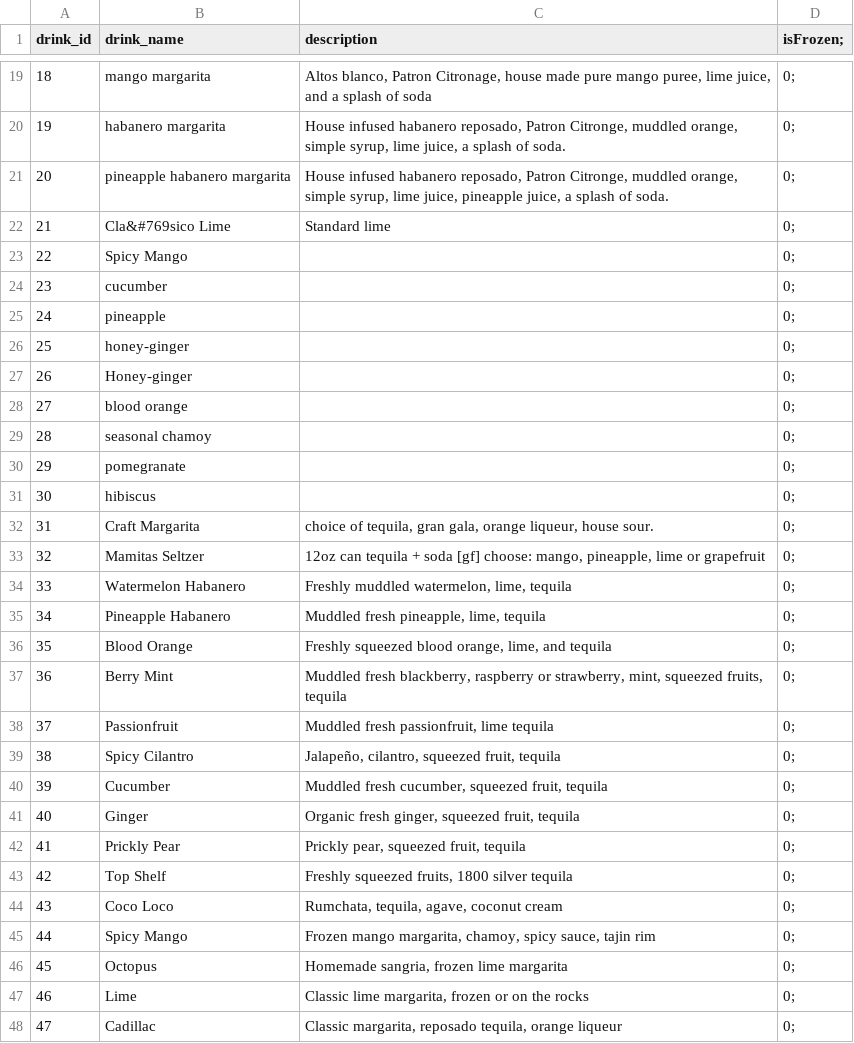
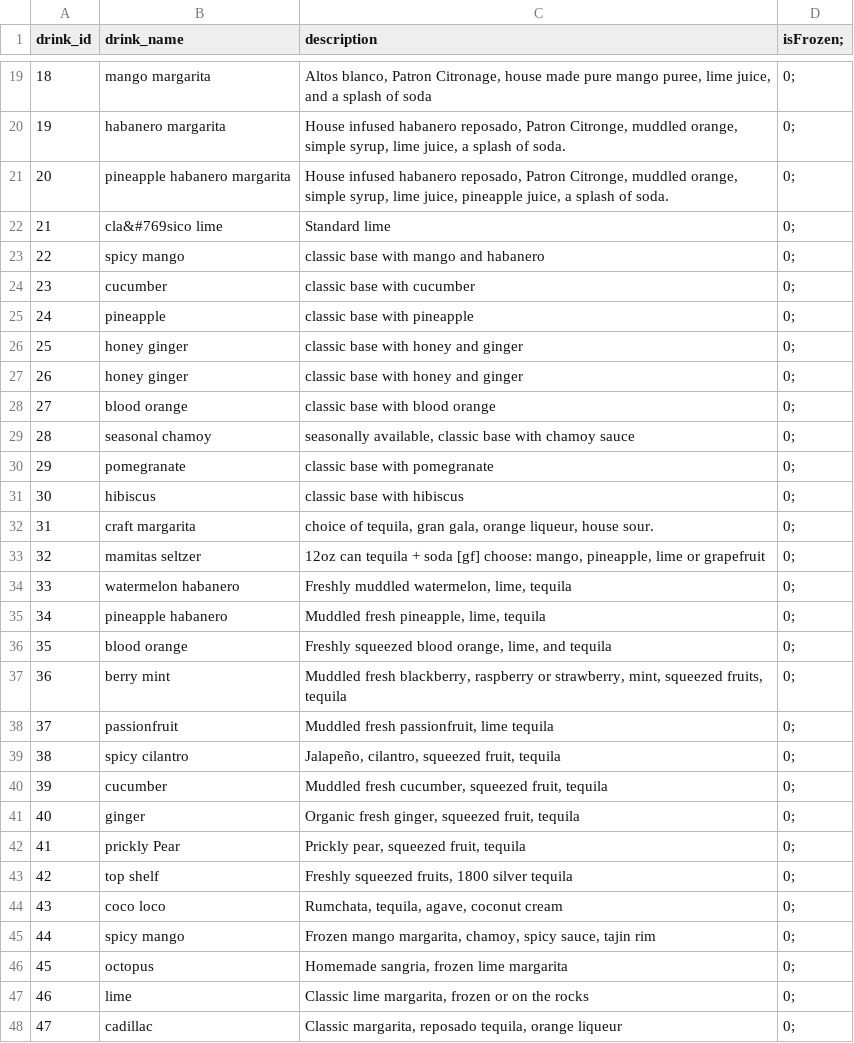
Before and after one commit to tahnijae/Agave-Atlas, a CSV file: dotnet/database/Drinks.csv, drawn as a sheet; only a part is shown, gaps mark what is left out; the diff covers the shown part only.

```diff
--- a/dotnet/database/Drinks.csv
+++ b/dotnet/database/Drinks.csv
@@ -21,28 +21,28 @@ drink_id,drink_name,description,isFrozen;
 20,pineapple habanero margarita,"House infused habanero reposado, Patron Citronge, muddled orange, simple syrup, lime juice, pineapple juice, a splash of soda.",0;
-21,Cla&#769sico Lime,Standard lime,0;
-22,Spicy Mango,,0;
-23,cucumber,,0;
-24,pineapple,,0;
-25,honey-ginger,,0;
-26,Honey-ginger,,0;
-27,blood orange,,0;
-28,seasonal chamoy,,0;
-29,pomegranate,,0;
-30,hibiscus,,0;
-31,Craft Margarita,"choice of tequila, gran gala, orange liqueur, house sour.",0;
-32,Mamitas Seltzer," 12oz can tequila + soda [gf]  choose: mango, pineapple, lime or grapefruit",0;
-33,Watermelon Habanero,"Freshly muddled watermelon, lime, tequila",0;
-34,Pineapple Habanero,"Muddled fresh pineapple, lime, tequila",0;
-35,Blood Orange,"Freshly squeezed blood orange, lime, and tequila",0;
-36,Berry Mint,"Muddled fresh blackberry, raspberry or strawberry, mint, squeezed fruits, tequila",0;
-37,Passionfruit,"Muddled fresh passionfruit, lime tequila",0;
-38,Spicy Cilantro,"Jalapeño, cilantro, squeezed fruit, tequila",0;
-39,Cucumber,"Muddled fresh cucumber, squeezed fruit, tequila",0;
-40,Ginger,"Organic fresh ginger, squeezed fruit, tequila",0;
-41,Prickly Pear,"Prickly pear, squeezed fruit, tequila",0;
-42,Top Shelf,"Freshly squeezed fruits, 1800 silver tequila",0;
-43,Coco Loco,"Rumchata, tequila, agave, coconut cream",0;
-44,Spicy Mango,"Frozen mango margarita, chamoy, spicy sauce, tajin rim",0;
-45,Octopus,"Homemade sangria, frozen lime margarita",0;
-46,Lime,"Classic lime margarita, frozen or on the rocks",0;
-47,Cadillac,"Classic margarita, reposado tequila, orange liqueur",0;
+21,cla&#769sico lime,"Standard lime",0;
+22,spicy mango,"classic base with mango and habanero",0;
+23,cucumber,"classic base with cucumber",0;
+24,pineapple,"classic base with pineapple",0;
+25,honey ginger,"classic base with honey and ginger",0;
+26,honey ginger,"classic base with honey and ginger",0;
+27,blood orange,"classic base with blood orange",0;
+28,seasonal chamoy,"seasonally available, classic base with chamoy sauce",0;
+29,pomegranate,"classic base with pomegranate",0;
+30,hibiscus,"classic base with hibiscus",0;
+31,craft margarita,"choice of tequila, gran gala, orange liqueur, house sour.",0;
+32,mamitas seltzer," 12oz can tequila + soda [gf]  choose: mango, pineapple, lime or grapefruit",0;
+33,watermelon habanero,"Freshly muddled watermelon, lime, tequila",0;
+34,pineapple habanero,"Muddled fresh pineapple, lime, tequila",0;
+35,blood orange,"Freshly squeezed blood orange, lime, and tequila",0;
+36,berry mint,"Muddled fresh blackberry, raspberry or strawberry, mint, squeezed fruits, tequila",0;
+37,passionfruit,"Muddled fresh passionfruit, lime tequila",0;
+38,spicy cilantro,"Jalapeño, cilantro, squeezed fruit, tequila",0;
+39,cucumber,"Muddled fresh cucumber, squeezed fruit, tequila",0;
+40,ginger,"Organic fresh ginger, squeezed fruit, tequila",0;
+41,prickly Pear,"Prickly pear, squeezed fruit, tequila",0;
+42,top shelf,"Freshly squeezed fruits, 1800 silver tequila",0;
+43,coco loco,"Rumchata, tequila, agave, coconut cream",0;
+44,spicy mango,"Frozen mango margarita, chamoy, spicy sauce, tajin rim",0;
+45,octopus,"Homemade sangria, frozen lime margarita",0;
+46,lime,"Classic lime margarita, frozen or on the rocks",0;
+47,cadillac,"Classic margarita, reposado tequila, orange liqueur",0;
```
Also changed, not shown: 25 edited cells elsewhere in this file, 1 other file.
